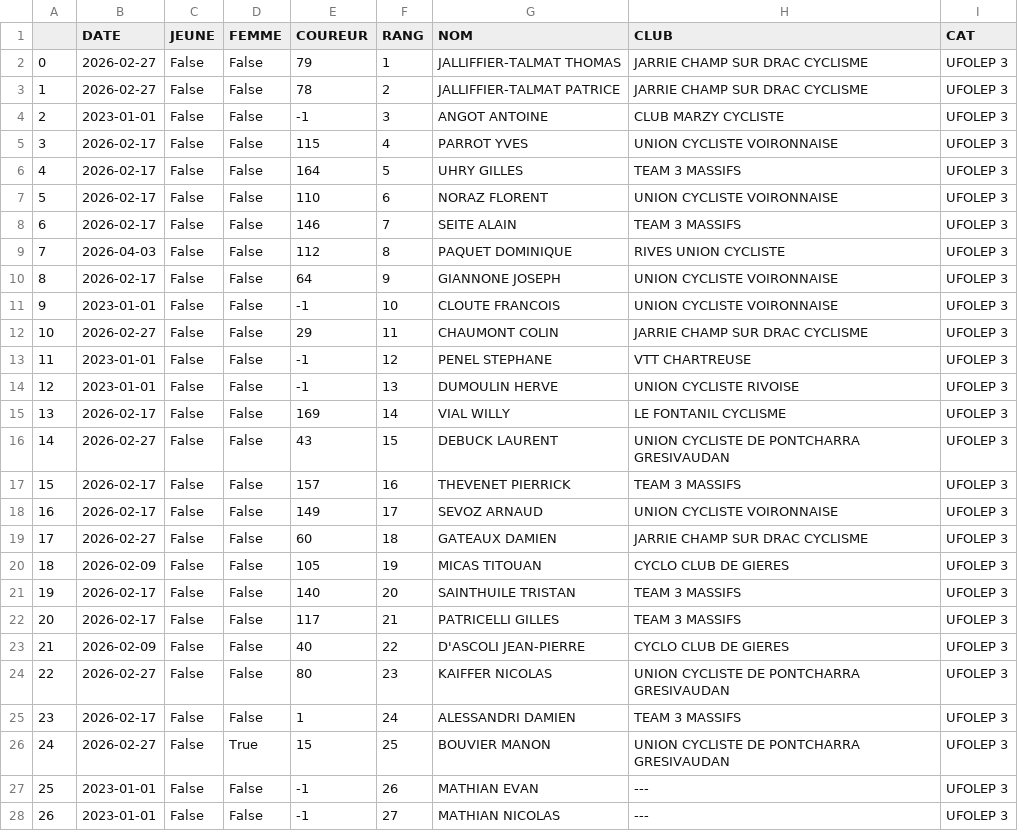
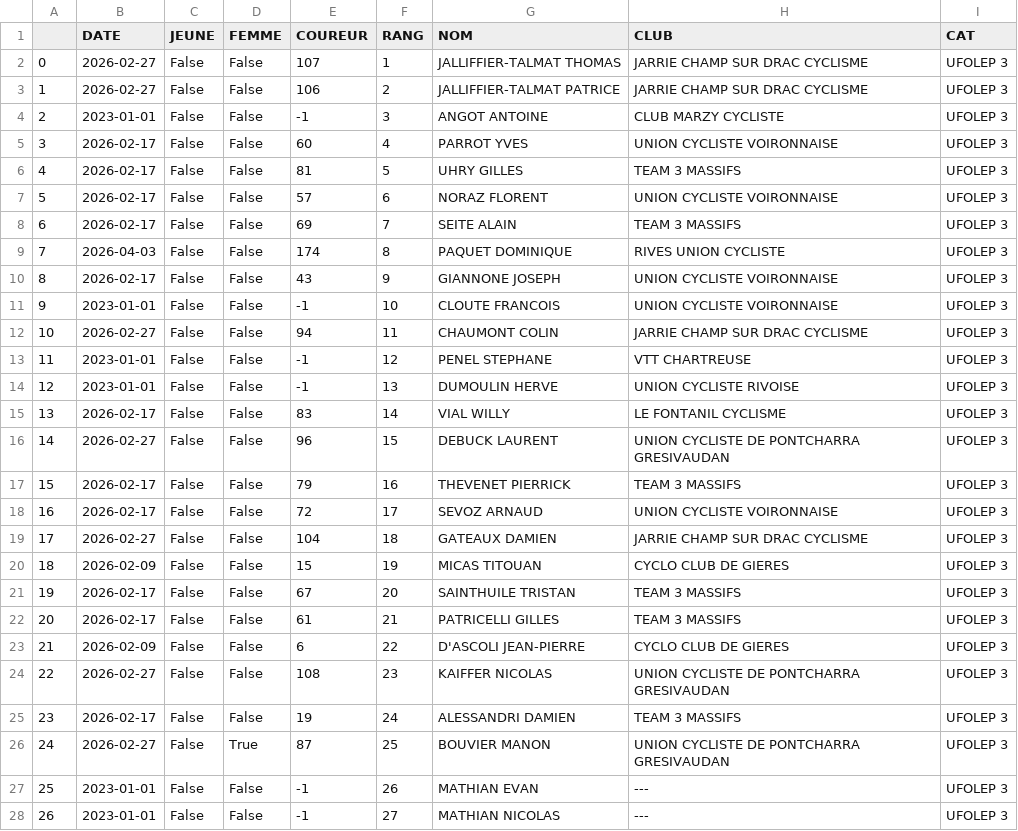
Before and after one commit to TimoWintz/challenge-ufolep, a CSV file: challenge_ufolep_backend/courses/resultats/Grand Prix d'Oyeu - Burcin_u3.csv, drawn as a sheet; only a part is shown; the diff covers the shown part only.

```diff
--- a/challenge_ufolep_backend/courses/resultats/Grand Prix d'Oyeu - Burcin_u3.csv
+++ b/challenge_ufolep_backend/courses/resultats/Grand Prix d'Oyeu - Burcin_u3.csv
@@ -1,27 +1,27 @@
 ,DATE,JEUNE,FEMME,COUREUR,RANG,NOM,CLUB,CAT
-0,2026-02-27,False,False,79,1,JALLIFFIER-TALMAT THOMAS,JARRIE CHAMP SUR DRAC CYCLISME,UFOLEP 3
-1,2026-02-27,False,False,78,2,JALLIFFIER-TALMAT PATRICE,JARRIE CHAMP SUR DRAC CYCLISME,UFOLEP 3
+0,2026-02-27,False,False,107,1,JALLIFFIER-TALMAT THOMAS,JARRIE CHAMP SUR DRAC CYCLISME,UFOLEP 3
+1,2026-02-27,False,False,106,2,JALLIFFIER-TALMAT PATRICE,JARRIE CHAMP SUR DRAC CYCLISME,UFOLEP 3
 2,2023-01-01,False,False,-1,3,ANGOT ANTOINE,CLUB MARZY CYCLISTE,UFOLEP 3
-3,2026-02-17,False,False,115,4,PARROT YVES,UNION CYCLISTE VOIRONNAISE,UFOLEP 3
-4,2026-02-17,False,False,164,5,UHRY GILLES,TEAM 3 MASSIFS,UFOLEP 3
-5,2026-02-17,False,False,110,6,NORAZ FLORENT,UNION CYCLISTE VOIRONNAISE,UFOLEP 3
-6,2026-02-17,False,False,146,7,SEITE ALAIN,TEAM 3 MASSIFS,UFOLEP 3
-7,2026-04-03,False,False,112,8,PAQUET DOMINIQUE,RIVES UNION CYCLISTE,UFOLEP 3
-8,2026-02-17,False,False,64,9,GIANNONE JOSEPH,UNION CYCLISTE VOIRONNAISE,UFOLEP 3
+3,2026-02-17,False,False,60,4,PARROT YVES,UNION CYCLISTE VOIRONNAISE,UFOLEP 3
+4,2026-02-17,False,False,81,5,UHRY GILLES,TEAM 3 MASSIFS,UFOLEP 3
+5,2026-02-17,False,False,57,6,NORAZ FLORENT,UNION CYCLISTE VOIRONNAISE,UFOLEP 3
+6,2026-02-17,False,False,69,7,SEITE ALAIN,TEAM 3 MASSIFS,UFOLEP 3
+7,2026-04-03,False,False,174,8,PAQUET DOMINIQUE,RIVES UNION CYCLISTE,UFOLEP 3
+8,2026-02-17,False,False,43,9,GIANNONE JOSEPH,UNION CYCLISTE VOIRONNAISE,UFOLEP 3
 9,2023-01-01,False,False,-1,10,CLOUTE FRANCOIS,UNION CYCLISTE VOIRONNAISE,UFOLEP 3
-10,2026-02-27,False,False,29,11,CHAUMONT COLIN,JARRIE CHAMP SUR DRAC CYCLISME,UFOLEP 3
+10,2026-02-27,False,False,94,11,CHAUMONT COLIN,JARRIE CHAMP SUR DRAC CYCLISME,UFOLEP 3
 11,2023-01-01,False,False,-1,12,PENEL STEPHANE,VTT CHARTREUSE,UFOLEP 3
 12,2023-01-01,False,False,-1,13,DUMOULIN HERVE,UNION CYCLISTE RIVOISE,UFOLEP 3
-13,2026-02-17,False,False,169,14,VIAL WILLY,LE FONTANIL CYCLISME,UFOLEP 3
-14,2026-02-27,False,False,43,15,DEBUCK LAURENT,UNION CYCLISTE DE PONTCHARRA GRESIVAUDAN,UFOLEP 3
-15,2026-02-17,False,False,157,16,THEVENET PIERRICK,TEAM 3 MASSIFS,UFOLEP 3
-16,2026-02-17,False,False,149,17,SEVOZ ARNAUD,UNION CYCLISTE VOIRONNAISE,UFOLEP 3
-17,2026-02-27,False,False,60,18,GATEAUX DAMIEN,JARRIE CHAMP SUR DRAC CYCLISME,UFOLEP 3
-18,2026-02-09,False,False,105,19,MICAS TITOUAN,CYCLO CLUB DE GIERES,UFOLEP 3
-19,2026-02-17,False,False,140,20,SAINTHUILE TRISTAN,TEAM 3 MASSIFS,UFOLEP 3
-20,2026-02-17,False,False,117,21,PATRICELLI GILLES,TEAM 3 MASSIFS,UFOLEP 3
-21,2026-02-09,False,False,40,22,D'ASCOLI JEAN-PIERRE,CYCLO CLUB DE GIERES,UFOLEP 3
-22,2026-02-27,False,False,80,23,KAIFFER NICOLAS,UNION CYCLISTE DE PONTCHARRA GRESIVAUDAN,UFOLEP 3
-23,2026-02-17,False,False,1,24,ALESSANDRI DAMIEN,TEAM 3 MASSIFS,UFOLEP 3
-24,2026-02-27,False,True,15,25,BOUVIER MANON,UNION CYCLISTE DE PONTCHARRA GRESIVAUDAN,UFOLEP 3
+13,2026-02-17,False,False,83,14,VIAL WILLY,LE FONTANIL CYCLISME,UFOLEP 3
+14,2026-02-27,False,False,96,15,DEBUCK LAURENT,UNION CYCLISTE DE PONTCHARRA GRESIVAUDAN,UFOLEP 3
+15,2026-02-17,False,False,79,16,THEVENET PIERRICK,TEAM 3 MASSIFS,UFOLEP 3
+16,2026-02-17,False,False,72,17,SEVOZ ARNAUD,UNION CYCLISTE VOIRONNAISE,UFOLEP 3
+17,2026-02-27,False,False,104,18,GATEAUX DAMIEN,JARRIE CHAMP SUR DRAC CYCLISME,UFOLEP 3
+18,2026-02-09,False,False,15,19,MICAS TITOUAN,CYCLO CLUB DE GIERES,UFOLEP 3
+19,2026-02-17,False,False,67,20,SAINTHUILE TRISTAN,TEAM 3 MASSIFS,UFOLEP 3
+20,2026-02-17,False,False,61,21,PATRICELLI GILLES,TEAM 3 MASSIFS,UFOLEP 3
+21,2026-02-09,False,False,6,22,D'ASCOLI JEAN-PIERRE,CYCLO CLUB DE GIERES,UFOLEP 3
+22,2026-02-27,False,False,108,23,KAIFFER NICOLAS,UNION CYCLISTE DE PONTCHARRA GRESIVAUDAN,UFOLEP 3
+23,2026-02-17,False,False,19,24,ALESSANDRI DAMIEN,TEAM 3 MASSIFS,UFOLEP 3
+24,2026-02-27,False,True,87,25,BOUVIER MANON,UNION CYCLISTE DE PONTCHARRA GRESIVAUDAN,UFOLEP 3
 25,2023-01-01,False,False,-1,26,MATHIAN EVAN,---,UFOLEP 3
```
Also changed, not shown: 1 edited cell elsewhere in this file, challenge_ufolep_backend/coureurs.csv, challenge_ufolep_backend/courses/resultats/Grand Prix Alpespace_15_16.csv, 42 other files.
